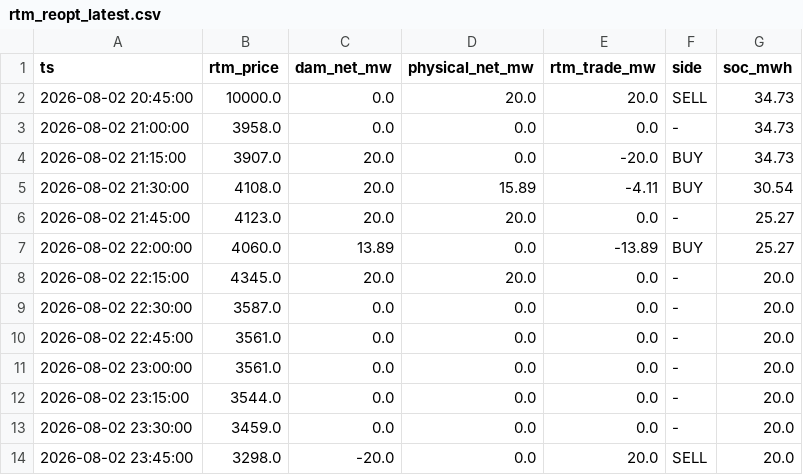
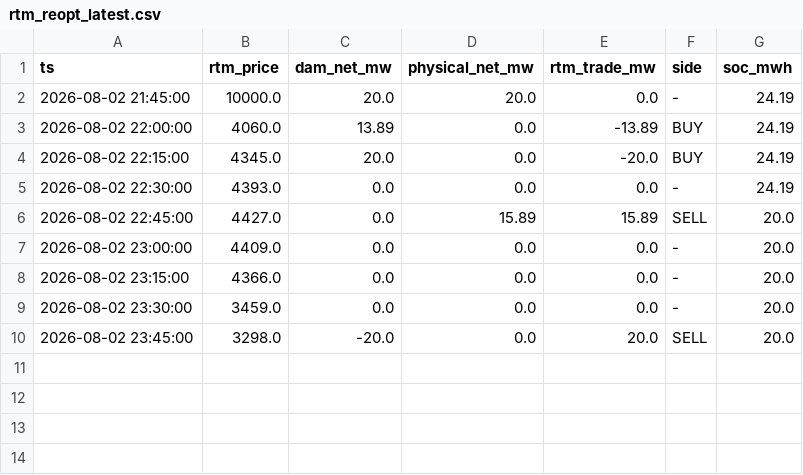
Before and after one commit to Amanthegoat007/FlexTrade, a CSV file: flextrade/output/rtm_reopt_latest.csv, drawn as a sheet.

```diff
--- a/flextrade/output/rtm_reopt_latest.csv
+++ b/flextrade/output/rtm_reopt_latest.csv
@@ -1,13 +1,9 @@
 ts,rtm_price,dam_net_mw,physical_net_mw,rtm_trade_mw,side,soc_mwh
-2026-08-02 20:45:00,10000.0,0.0,20.0,20.0,SELL,34.73
-2026-08-02 21:00:00,3958.0,0.0,0.0,0.0,-,34.73
-2026-08-02 21:15:00,3907.0,20.0,0.0,-20.0,BUY,34.73
-2026-08-02 21:30:00,4108.0,20.0,15.89,-4.11,BUY,30.54
-2026-08-02 21:45:00,4123.0,20.0,20.0,0.0,-,25.27
-2026-08-02 22:00:00,4060.0,13.89,0.0,-13.89,BUY,25.27
-2026-08-02 22:15:00,4345.0,20.0,20.0,0.0,-,20.0
-2026-08-02 22:30:00,3587.0,0.0,0.0,0.0,-,20.0
-2026-08-02 22:45:00,3561.0,0.0,0.0,0.0,-,20.0
-2026-08-02 23:00:00,3561.0,0.0,0.0,0.0,-,20.0
-2026-08-02 23:15:00,3544.0,0.0,0.0,0.0,-,20.0
+2026-08-02 21:45:00,10000.0,20.0,20.0,0.0,-,24.19
+2026-08-02 22:00:00,4060.0,13.89,0.0,-13.89,BUY,24.19
+2026-08-02 22:15:00,4345.0,20.0,0.0,-20.0,BUY,24.19
+2026-08-02 22:30:00,4393.0,0.0,0.0,0.0,-,24.19
+2026-08-02 22:45:00,4427.0,0.0,15.89,15.89,SELL,20.0
+2026-08-02 23:00:00,4409.0,0.0,0.0,0.0,-,20.0
+2026-08-02 23:15:00,4366.0,0.0,0.0,0.0,-,20.0
 2026-08-02 23:30:00,3459.0,0.0,0.0,0.0,-,20.0
```
Also changed, not shown: flextrade/output/threeway_latest.csv, 6 other files.
